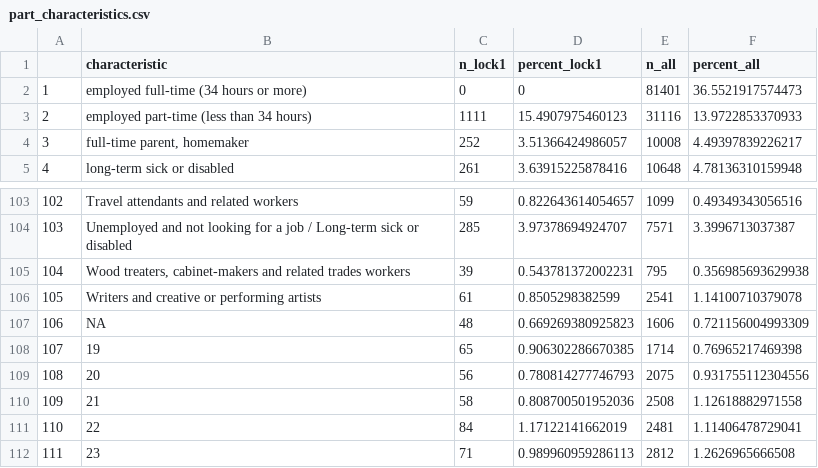
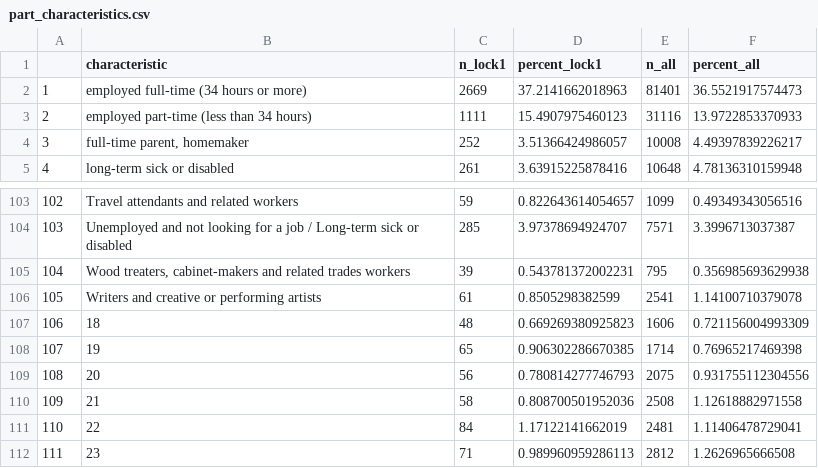
Before and after one commit to emprestige/comix_mobility, a CSV file: part_characteristics.csv, drawn as a sheet; only a part is shown, gaps mark what is left out.

```diff
--- a/part_characteristics.csv
+++ b/part_characteristics.csv
@@ -1,3 +1,3 @@
 "","characteristic","n_lock1","percent_lock1","n_all","percent_all"
-"1","employed full-time (34 hours or more)",0,0,81401,36.5521917574473
+"1","employed full-time (34 hours or more)",2669,37.2141662018963,81401,36.5521917574473
 "2","employed part-time (less than 34 hours)",1111,15.4907975460123,31116,13.9722853370933
@@ -106,3 +106,3 @@
 "105","Writers and creative or performing artists",61,0.8505298382599,2541,1.14100710379078
-"106",NA,48,0.669269380925823,1606,0.721156004993309
+"106","18",48,0.669269380925823,1606,0.721156004993309
 "107","19",65,0.906302286670385,1714,0.76965217469398
```
Also changed, not shown: 1 other file.
